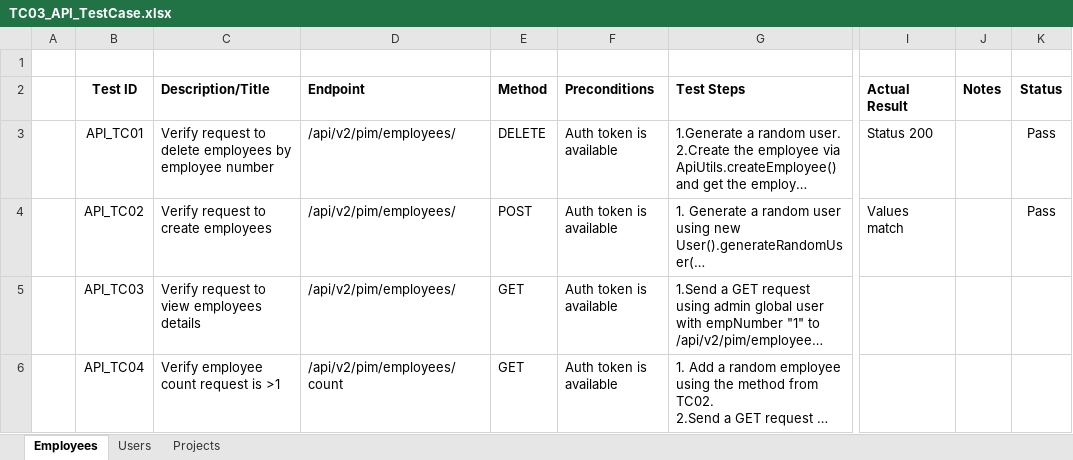
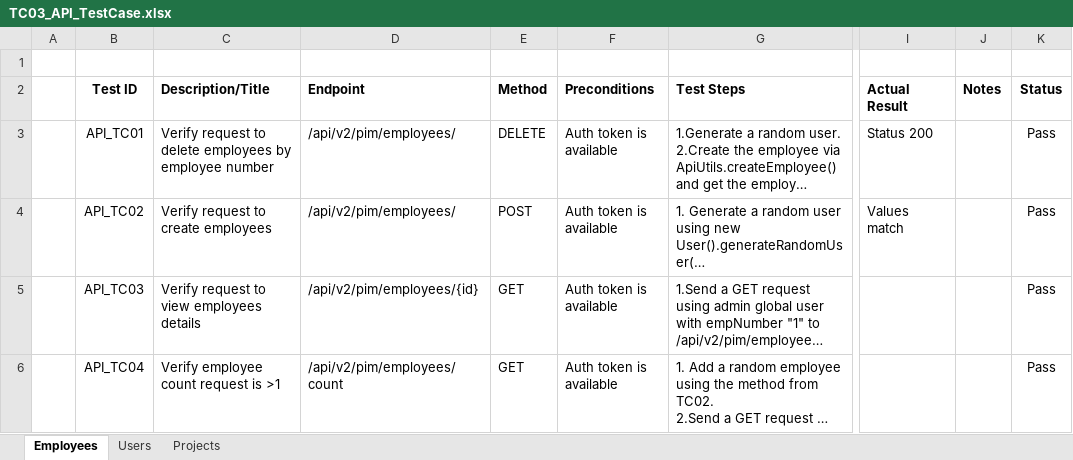
Before and after one commit to VodaDan/OrangeHRM---Automation-Java-Playwright-JUnit-, an Excel workbook: Documents/1_TestCases/TC03_API/TC03_API_TestCase.xlsx, sheet Employees, drawn as a sheet; only a part is shown, gaps mark what is left out; long unchanged cells end in …; values as stored, in another font and other column widths than the file's, no borders; conditional formats and table styles not drawn; the diff names each change by its address in the sheet, - before the commit and + after, or states it on an @@ line.

Commit message:
add employee and user endpoints tests

```diff
--- a/Documents/1_TestCases/TC03_API/TC03_API_TestCase.xlsx (sheet Employees)
+++ b/Documents/1_TestCases/TC03_API/TC03_API_TestCase.xlsx (sheet Employees)
-D5 (Endpoint): /api/v2/pim/employees/
+D5 (Endpoint): /api/v2/pim/employees/{id}
-K5:K6 (Status): (empty)
+K5:K6 (Status): Pass
```
Also changed, not shown: sheet Users, 2 other files.
